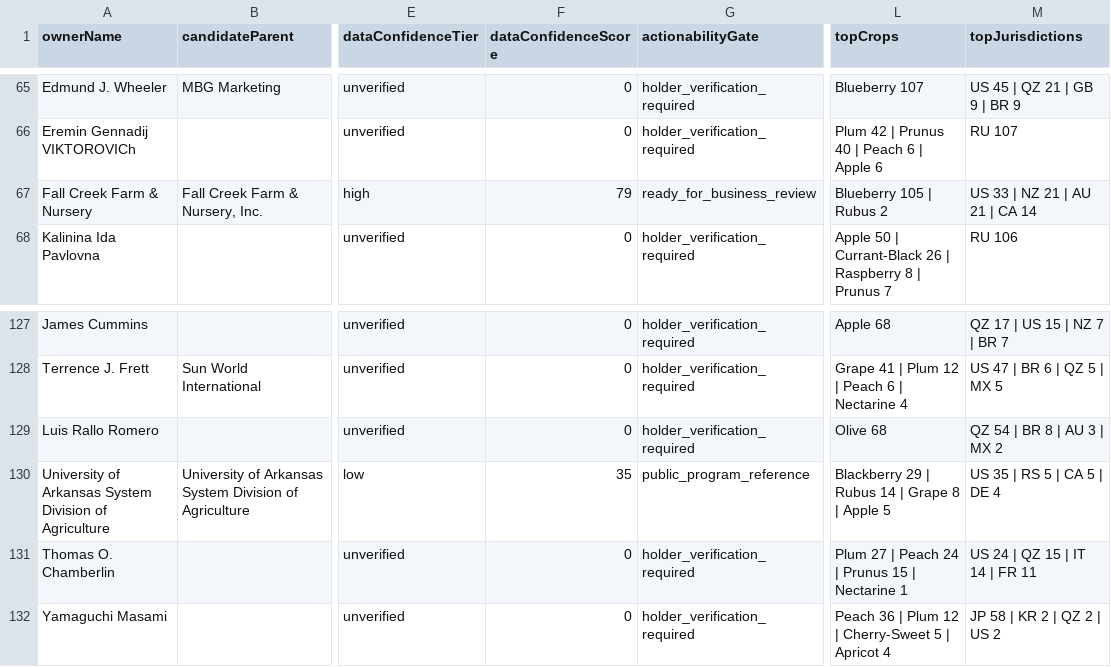
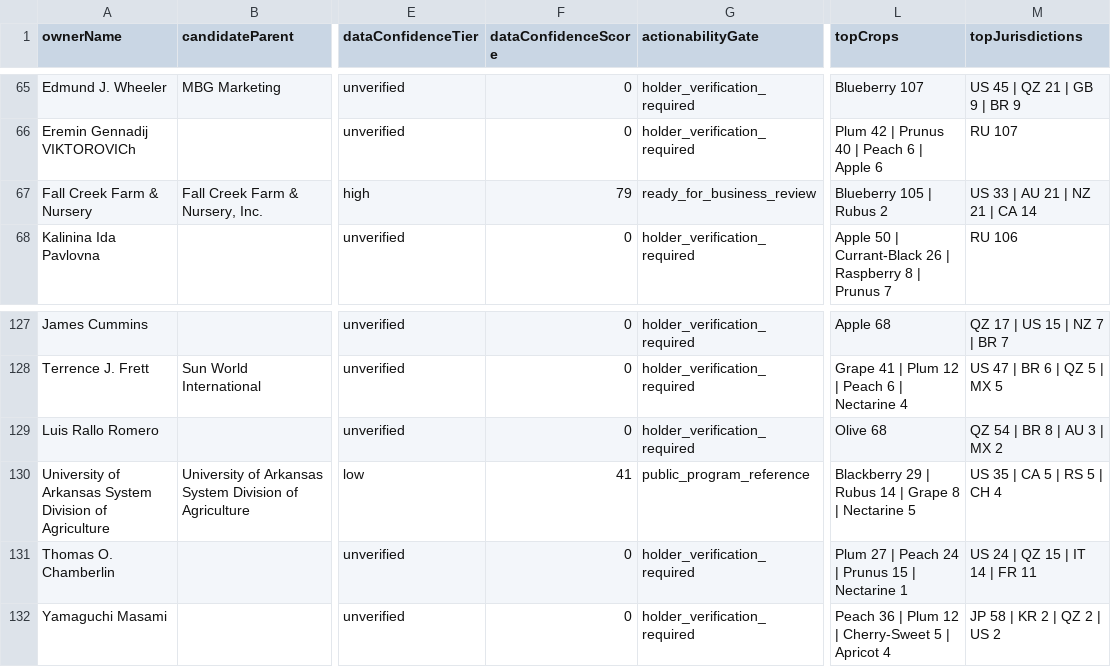
Before and after one commit to henryatkeson/Plant-Patent-Dashboard, a CSV file: data/rollup_review_queue.csv, drawn as a sheet; only a part is shown, gaps mark what is left out; the diff names each change by its address in the sheet, - before the commit and + after, or states it on an @@ line.

```diff
--- a/data/rollup_review_queue.csv
+++ b/data/rollup_review_queue.csv
-M67 (topJurisdictions): US 33 | NZ 21 | AU 21 | CA 14
+M67 (topJurisdictions): US 33 | AU 21 | NZ 21 | CA 14
-F130 (dataConfidenceScore): 35
+F130 (dataConfidenceScore): 41
-L130 (topCrops): …8 | Apple 5
+L130 (topCrops): …8 | Nectarine 5
-M130 (topJurisdictions): US 35 | RS 5 | CA 5 | DE 4
+M130 (topJurisdictions): US 35 | CA 5 | RS 5 | CH 4
```
Also changed, not shown: data/company_site_probe.csv, data/profile_evidence_probe.csv, 12 other files.
